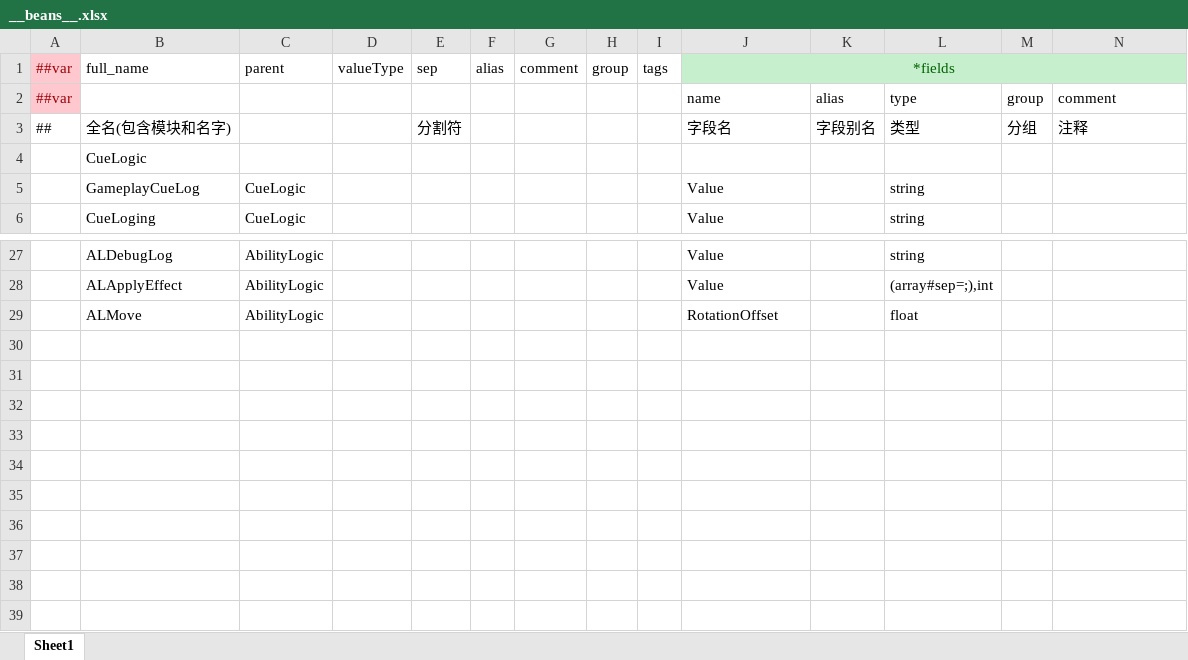
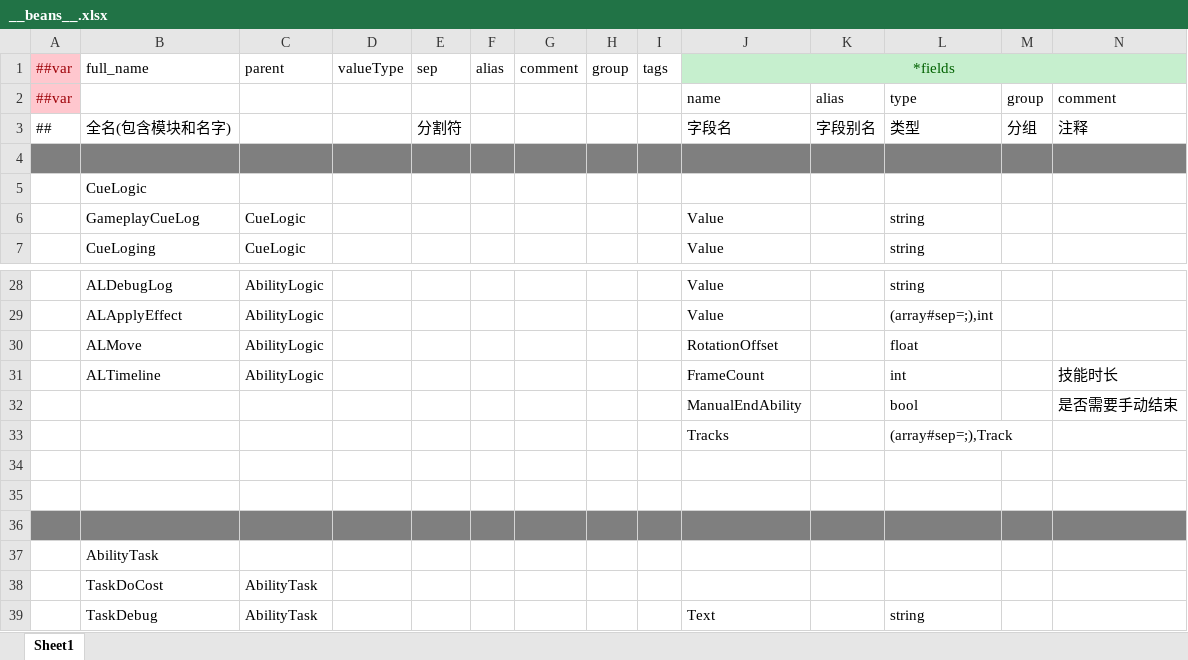
Before and after one commit to No78Vino/gameplay-ability-system-for-unity, an Excel workbook: ProjectConfigTable/exgas_config/Datas/__beans__.xlsx, sheet Sheet1, drawn as a sheet; only a part is shown, gaps mark what is left out; values as stored, in another font and other column widths than the file's, no borders; rows hold the shown columns only; the diff names each change by its address in the sheet, - before the commit and + after, or states it on an @@ line.

```diff
--- a/ProjectConfigTable/exgas_config/Datas/__beans__.xlsx (sheet Sheet1)
+++ b/ProjectConfigTable/exgas_config/Datas/__beans__.xlsx (sheet Sheet1)
+row 4: (empty)
+row 31:  | ALTimeline | AbilityLogic |  |  |  |  |  |  | FrameCount |  | int |  | 技能时长
+row 32:  |  |  |  |  |  |  |  |  | ManualEndAbility |  | bool |  | 是否需要手动结束
+row 33:  |  |  |  |  |  |  |  |  | Tracks |  | (array#sep=;),Track
+row 34: (empty)
+row 35: (empty)
+row 36: (empty)
+row 37:  | AbilityTask
+row 38:  | TaskDoCost | AbilityTask
+row 39:  | TaskDebug | AbilityTask |  |  |  |  |  |  | Text |  | string
```
Also changed, not shown: ProjectConfigTable/exgas_config/Datas/#exgas.ability.xlsx, ProjectConfigTable/exgas_config/Datas/#exgas.gameplayEffect.xlsx, 6 other files.
